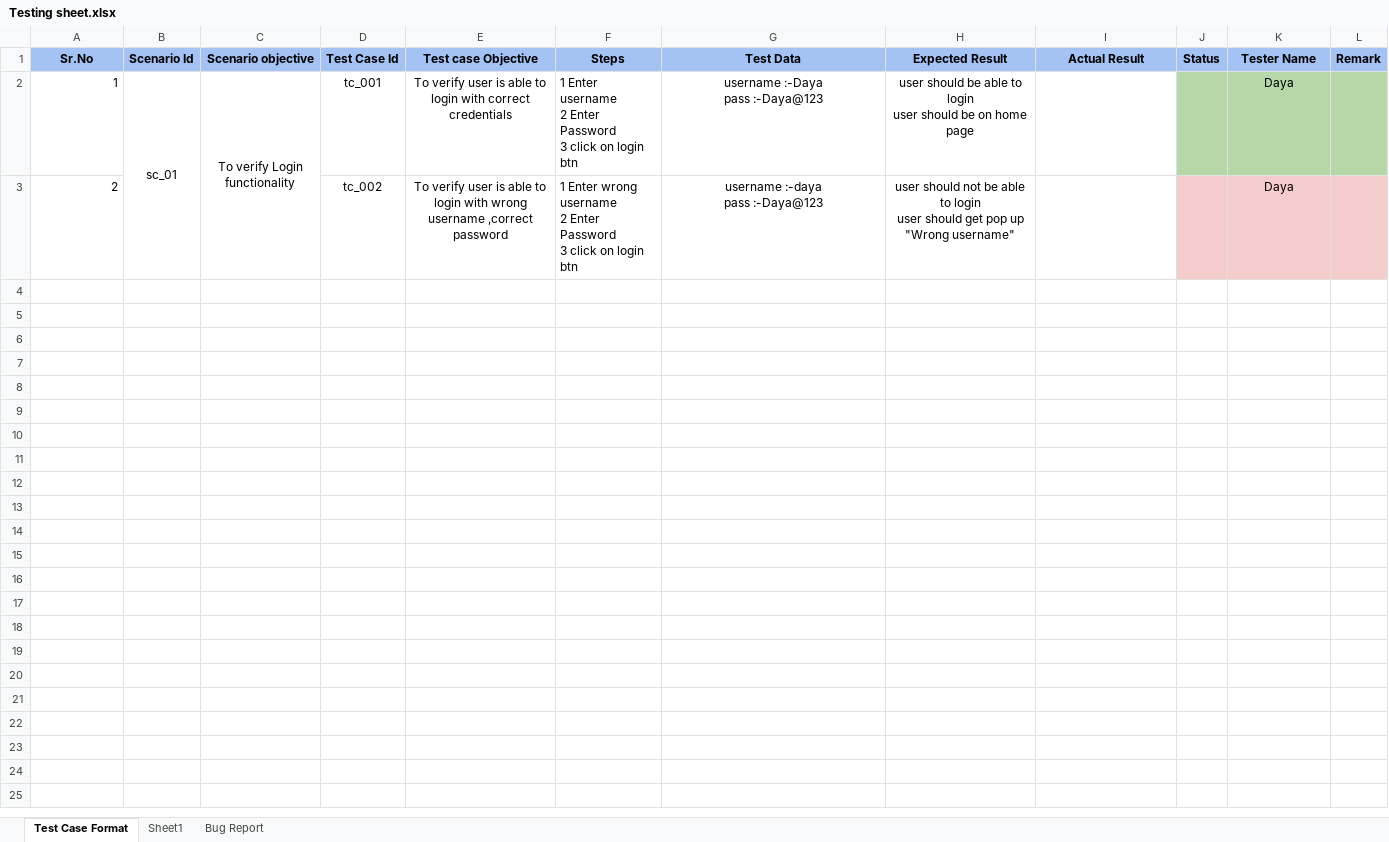
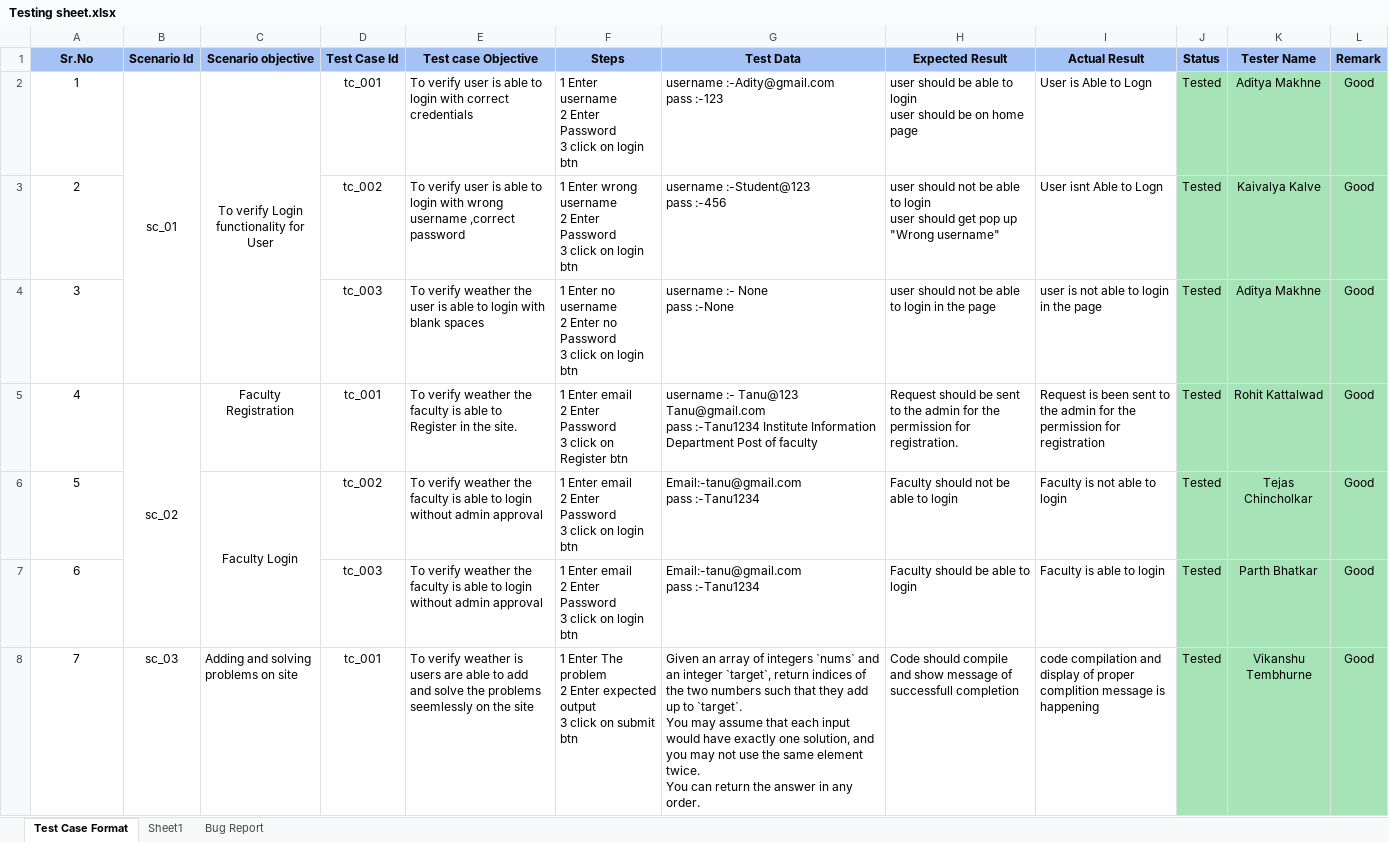
Before and after one commit to ashwinishinde-art/Flat-Finder, an Excel workbook: Testing sheet.xlsx, sheet Test Case Format, drawn as a sheet; values as stored, in another font and other column widths than the file's, no borders; ↵ is a line break in a cell; the diff names each change by its address in the sheet, - before the commit and + after, or states it on an @@ line.

Commit message:
Add files via upload

```diff
--- a/Testing sheet.xlsx (sheet Test Case Format)
+++ b/Testing sheet.xlsx (sheet Test Case Format)
-A2:A3 alignment: right
+A2:A3 alignment: center
-C2 (Scenario objective): To verify Login functionality
+C2 (Scenario objective): To verify Login functionality for User
-E2:E3 alignment: center
+E2:E3 alignment: left
-G2 (Test Data): username :-Daya ↵ pass :-Daya@123
+G2 (Test Data): username :-Adity@gmail.com ↵ pass :-123
-G2:H3 alignment: center
+G2:H3 alignment: left
-I2 (Actual Result): (empty)
+I2 (Actual Result): User is Able to Logn
-J2:J3 (Status): (empty)
+J2:J3 (Status): Tested
-K2 (Tester Name): Daya
+K2 (Tester Name): Aditya Makhne
-L2:L3 (Remark): (empty)
+L2:L3 (Remark): Good
-G3 (Test Data): username :-daya ↵ pass :-Daya@123
+G3 (Test Data): username :-Student@123 ↵ pass :-456
-I3 (Actual Result): (empty)
+I3 (Actual Result): User isnt Able to Logn
-J3:L3 fill: #F4CCCC
+J3:L3 fill: #A6E4B7
-K3 (Tester Name): Daya
+K3 (Tester Name): Kaivalya Kalve
+row 4: 3 |  |  | tc_003 | To verify weather the user is able to login with blank spaces | 1 Enter no username ↵ 2 Enter no Password ↵ 3 click on login btn | username :- None ↵ pass :-None | user should not be able to login in the page | user is not able to login in the page | Tested | Aditya Makhne | Good
+row 5: 4 | sc_02 | Faculty Registration | tc_001 | To verify weather the faculty is able to Register in the site. | 1 Enter email ↵ 2 Enter Password ↵ 3 click on Register btn | username :- Tanu@123 Tanu@gmail.com ↵ pass :-Tanu1234 Institute Information Department Post of faculty | Request should be sent to the admin for the permission for registration. | Request is been sent to the admin for the permission for registration | Tested | Rohit Kattalwad | Good
+row 6: 5 |  | Faculty Login | tc_002 | To verify weather the faculty is able to login without admin approval | 1 Enter email ↵ 2 Enter Password ↵ 3 click on login btn | Email:-tanu@gmail.com ↵ pass :-Tanu1234 | Faculty should not be able to login | Faculty is not able to login | Tested | Tejas Chincholkar | Good
+row 7: 6 |  |  | tc_003 | To verify weather the faculty is able to login without admin approval | 1 Enter email ↵ 2 Enter Password ↵ 3 click on login btn | Email:-tanu@gmail.com ↵ pass :-Tanu1234 | Faculty should be able to login | Faculty is able to login | Tested | Parth Bhatkar | Good
+row 8: 7 | sc_03 | Adding and solving problems on site | tc_001 | To verify weather is users are able to add and solve the problems seemlessly on the site | 1 Enter The problem ↵ 2 Enter expected output ↵ 3 click on submit btn | Given an array of integers `nums` and an integer `target`, return indices of the two numbers such that they add up to `target`. ↵ You may assume that each input would have exactly one solution, and you may not use the same element twice. ↵ You can return the answer in any order. | Code should compile and show message of successfull completion | code compilation and display of proper complition message is happening | Tested | Vikanshu Tembhurne | Good
```
Also changed, not shown: sheet Bug Report.
